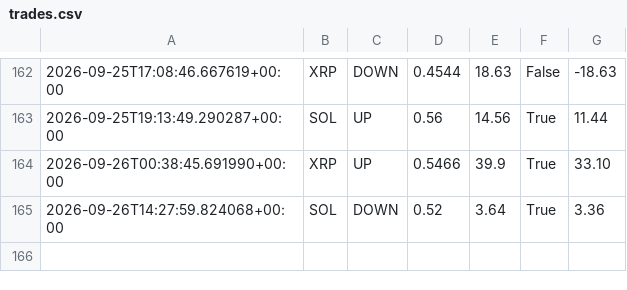
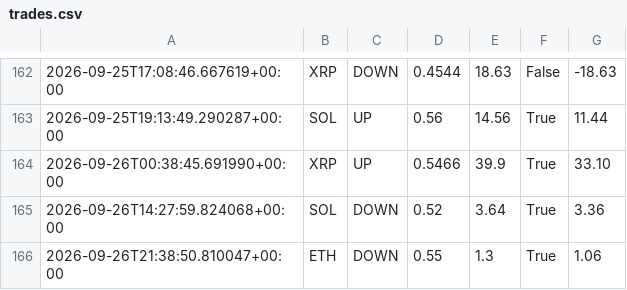
Before and after one commit to n85t594ht5-creator/polybot, a CSV file: trades.csv, drawn as a sheet; only a part is shown, gaps mark what is left out; the diff names each change by its address in the sheet, - before the commit and + after, or states it on an @@ line.

```diff
--- a/trades.csv
+++ b/trades.csv
+row 166: 2026-09-26T21:38:50.810047+00:00 | ETH | DOWN | 0.55 | 1.3 | True | 1.06
```
Also changed, not shown: signals.csv, 2 other files.
